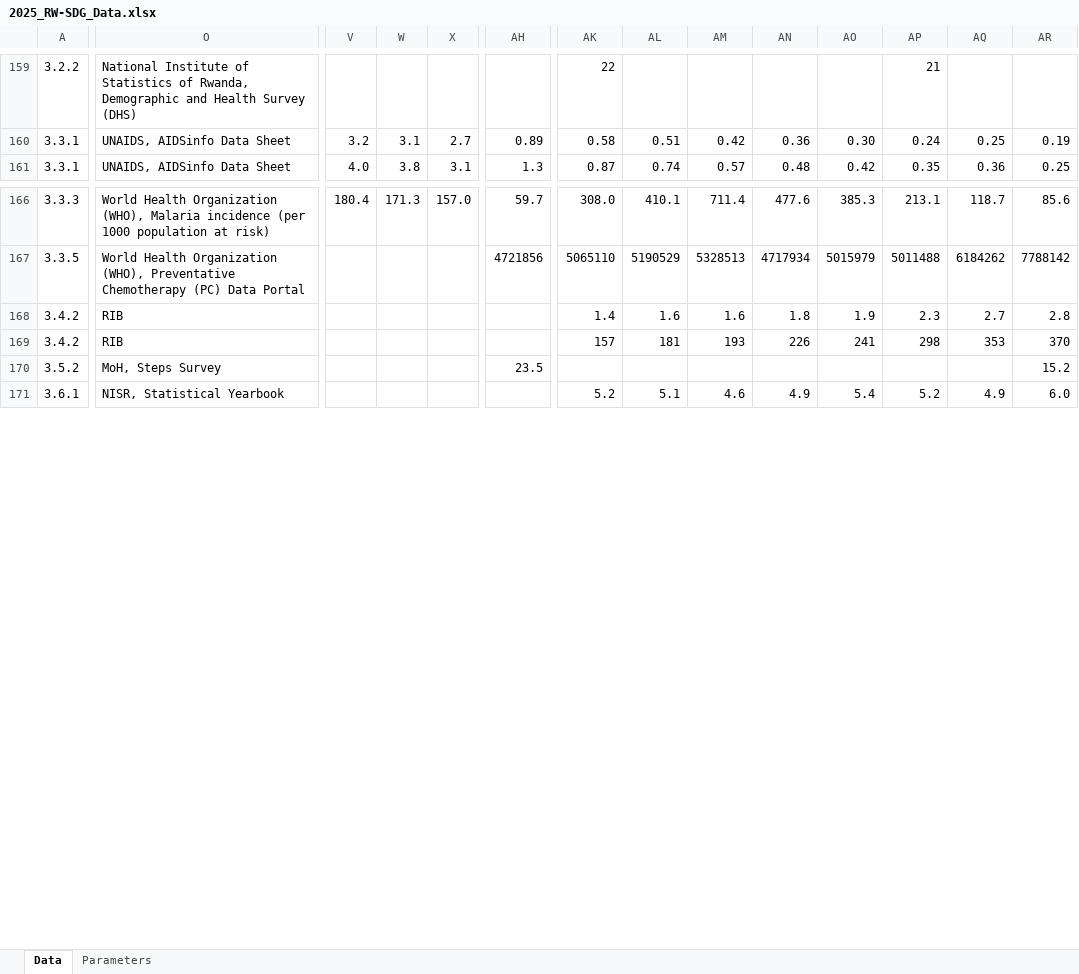
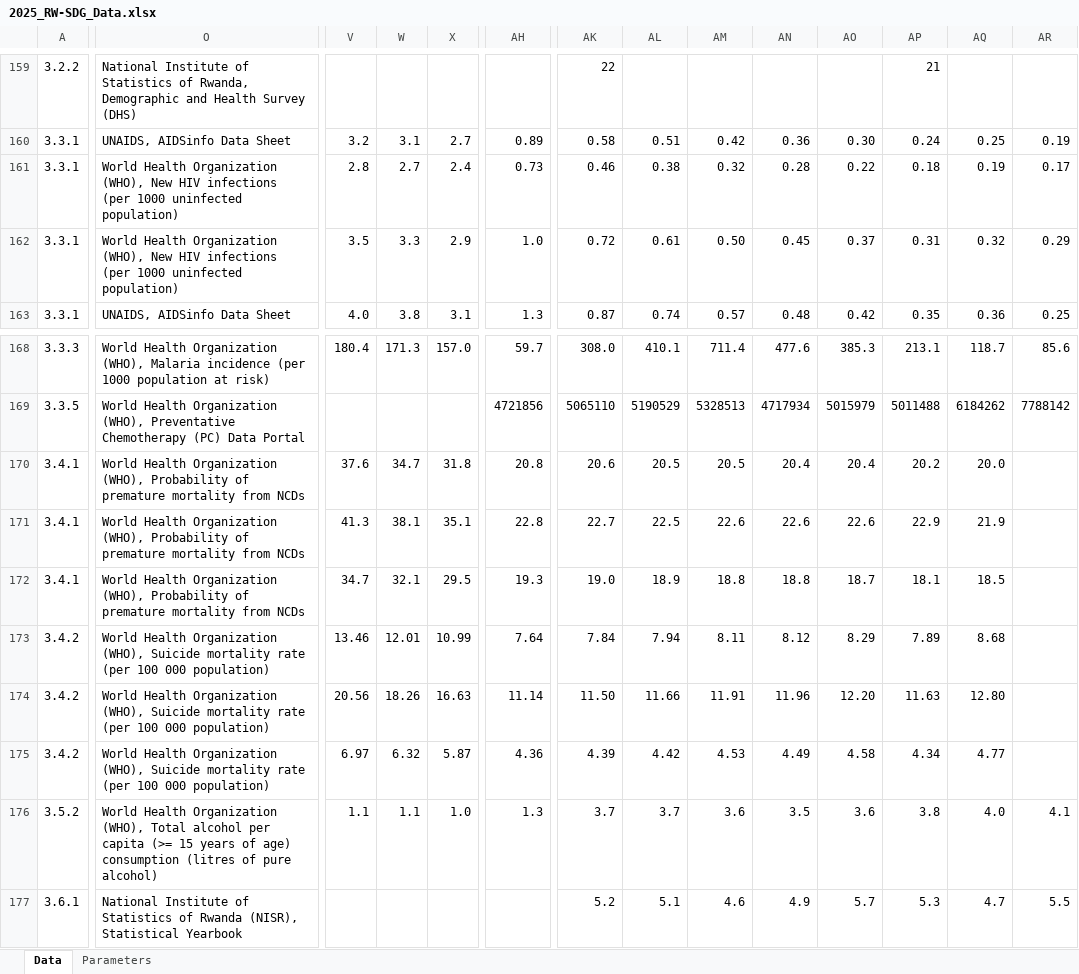
Before and after one commit to sustainabledevelopment-rwanda/sdg-data-rwanda, an Excel workbook: data/2025_RW-SDG_Data.xlsx, sheet Data, drawn as a sheet; only a part is shown, gaps mark what is left out; values as stored, in another font and other column widths than the file's, no borders; removed rows and columns are numbered as before the commit, all else as after; rows hold the shown columns only; the diff covers the shown part only; the diff names each change by its address in the sheet, - before the commit and + after, or states it on an @@ line.

```diff
--- a/data/2025_RW-SDG_Data.xlsx (sheet Data)
+++ b/data/2025_RW-SDG_Data.xlsx (sheet Data)
+row 161: 3.3.1 | World Health Organization (WHO), New HIV infections (per 1000 uninfected population) | 2.8 | 2.7 | 2.4 | 0.73 | 0.46 | 0.38 | 0.32 | 0.28 | 0.22 | 0.18 | 0.19 | 0.17
+row 162: 3.3.1 | World Health Organization (WHO), New HIV infections (per 1000 uninfected population) | 3.5 | 3.3 | 2.9 | 1.0 | 0.72 | 0.61 | 0.50 | 0.45 | 0.37 | 0.31 | 0.32 | 0.29
+row 170: 3.4.1 | World Health Organization (WHO), Probability of premature mortality from NCDs | 37.6 | 34.7 | 31.8 | 20.8 | 20.6 | 20.5 | 20.5 | 20.4 | 20.4 | 20.2 | 20.0
+row 171: 3.4.1 | World Health Organization (WHO), Probability of premature mortality from NCDs | 41.3 | 38.1 | 35.1 | 22.8 | 22.7 | 22.5 | 22.6 | 22.6 | 22.6 | 22.9 | 21.9
+row 172: 3.4.1 | World Health Organization (WHO), Probability of premature mortality from NCDs | 34.7 | 32.1 | 29.5 | 19.3 | 19.0 | 18.9 | 18.8 | 18.8 | 18.7 | 18.1 | 18.5
-O173: RIB
+O173: World Health Organization (WHO), Suicide mortality rate (per 100 000 population)
-V173: (empty)
+V173: 13.46
-W173: (empty)
+W173: 12.01
-X173: (empty)
+X173: 10.99
-AH173: (empty)
+AH173: 7.64
-AK173: 1.4
+AK173: 7.84
-AL173: 1.6
+AL173: 7.94
-AM173: 1.6
+AM173: 8.11
-AN173: 1.8
+AN173: 8.12
-AO173: 1.9
+AO173: 8.29
-AP173: 2.3
+AP173: 7.89
-AQ173: 2.7
+AQ173: 8.68
-AR173: 2.8
+AR173: (empty)
-row 169: 3.4.2 | RIB |  |  |  |  | 157 | 181 | 193 | 226 | 241 | 298 | 353 | 370
-row 170: 3.5.2 | MoH, Steps Survey |  |  |  | 23.5 |  |  |  |  |  |  |  | 15.2
+row 174: 3.4.2 | World Health Organization (WHO), Suicide mortality rate (per 100 000 population) | 20.56 | 18.26 | 16.63 | 11.14 | 11.50 | 11.66 | 11.91 | 11.96 | 12.20 | 11.63 | 12.80
+row 175: 3.4.2 | World Health Organization (WHO), Suicide mortality rate (per 100 000 population) | 6.97 | 6.32 | 5.87 | 4.36 | 4.39 | 4.42 | 4.53 | 4.49 | 4.58 | 4.34 | 4.77
+row 176: 3.5.2 | World Health Organization (WHO), Total alcohol per capita (>= 15 years of age) consumption (litres of pure alcohol) | 1.1 | 1.1 | 1.0 | 1.3 | 3.7 | 3.7 | 3.6 | 3.5 | 3.6 | 3.8 | 4.0 | 4.1
-O177: NISR, Statistical Yearbook
+O177: National Institute of Statistics of Rwanda (NISR), Statistical Yearbook
-AO177: 5.4
+AO177: 5.7
-AP177: 5.2
+AP177: 5.3
-AQ177: 4.9
+AQ177: 4.7
-AR177: 6.0
+AR177: 5.5
```
Also changed, not shown: 52 edited cells elsewhere in this sheet, 16 other files.
